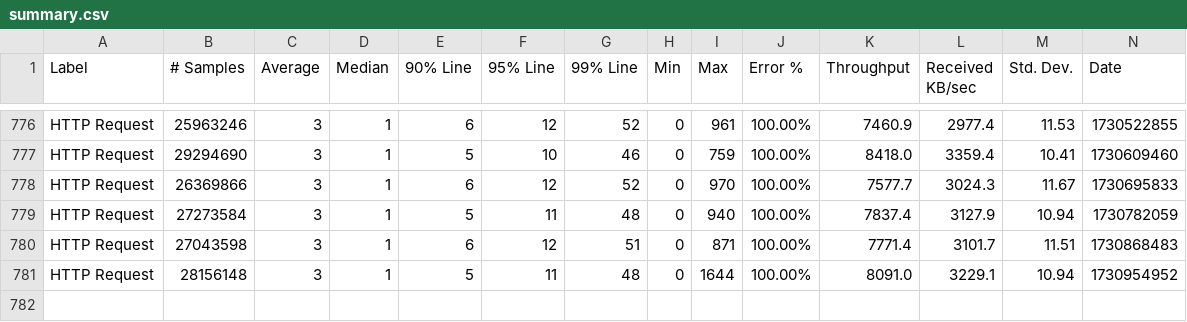
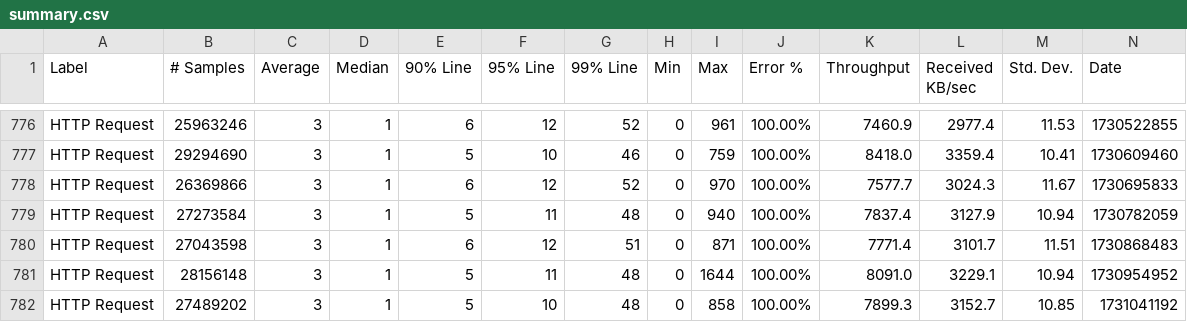
Before and after one commit to ballerina-platform/module-ballerina-auth, a CSV file: load-tests/order_management_service/results/summary.csv, drawn as a sheet; only a part is shown, gaps mark what is left out; rows hold the shown columns only; the diff names each change by its address in the sheet, - before the commit and + after, or states it on an @@ line.

Commit message:
Update order_management_service test results on Fri Nov  8 04:47:25 UTC 2024

```diff
--- a/load-tests/order_management_service/results/summary.csv
+++ b/load-tests/order_management_service/results/summary.csv
+row 782: HTTP Request | 27489202 | 3 | 1 | 5 | 10 | 48 | 0 | 858 | 100.00% | 7899.3 | 3152.7 | 10.85 | 1731041192
```
